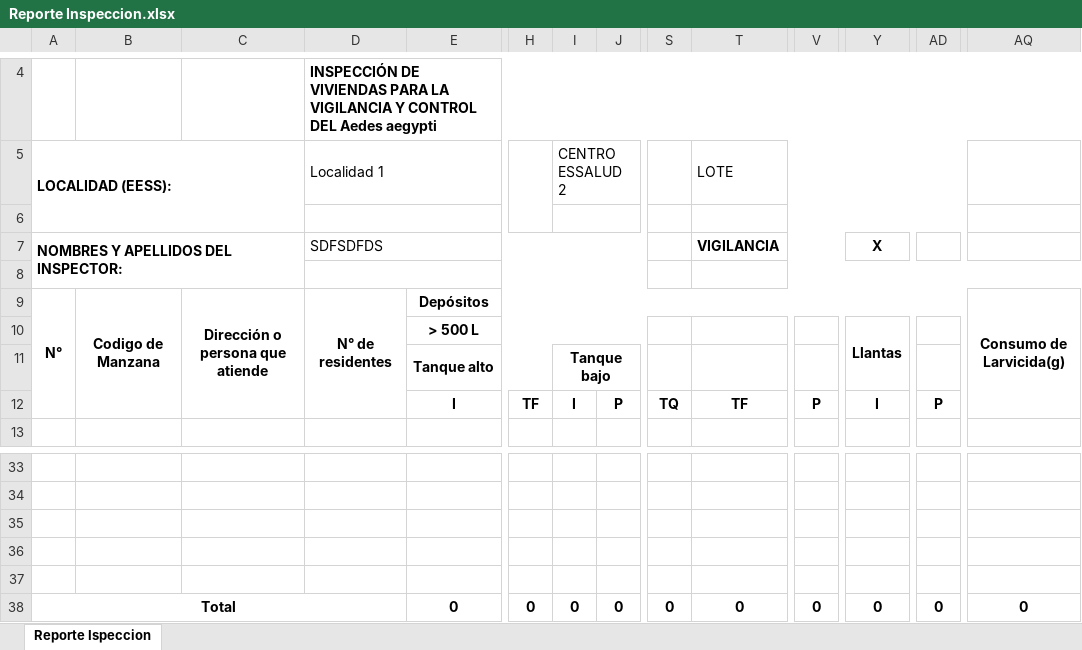
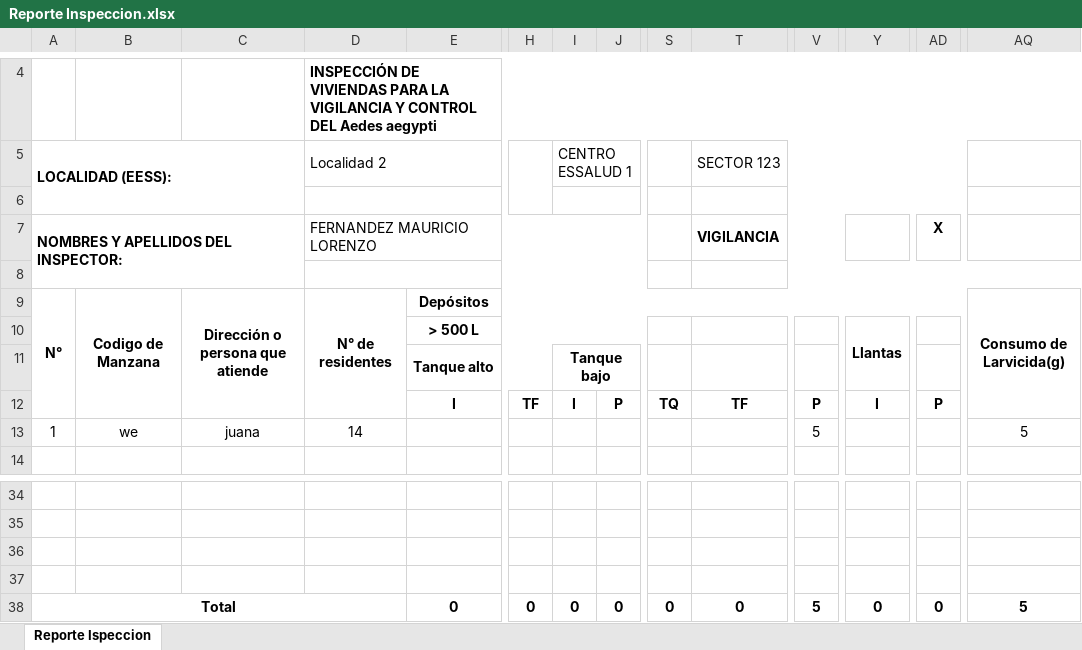
Before and after one commit to alexandercor/sivec, an Excel workbook: public/Reporte Inspeccion.xlsx, sheet Reporte Ispeccion, drawn as a sheet; only a part is shown, gaps mark what is left out; values as stored, in another font and other column widths than the file's, no borders; charts and pictures not drawn; removed rows and columns are numbered as before the commit, all else as after; rows hold the shown columns only; the diff names each change by its address in the sheet, - before the commit and + after, or states it on an @@ line.

```diff
--- a/public/Reporte Inspeccion.xlsx (sheet Reporte Ispeccion)
+++ b/public/Reporte Inspeccion.xlsx (sheet Reporte Ispeccion)
-D5: Localidad 1
+D5: Localidad 2
-I5: CENTRO ESSALUD 2
+I5: CENTRO ESSALUD 1
-T5: LOTE
+T5: SECTOR 123
-D7 (Localidad 2): SDFSDFDS
+D7 (Localidad 2): FERNANDEZ MAURICIO LORENZO
-Y7: X
+Y7: (empty)
-AD7: (empty)
+AD7: X
+row 13: 1 | we | juana | 14 |  |  |  |  |  |  | 5 |  |  | 5
-row 37: (empty)
-V38: 0
+V38: 5
-AQ38: 0
+AQ38: 5
```
Also changed, not shown: public/Reporte Consolidado Diario.xlsx, 2 other files.
